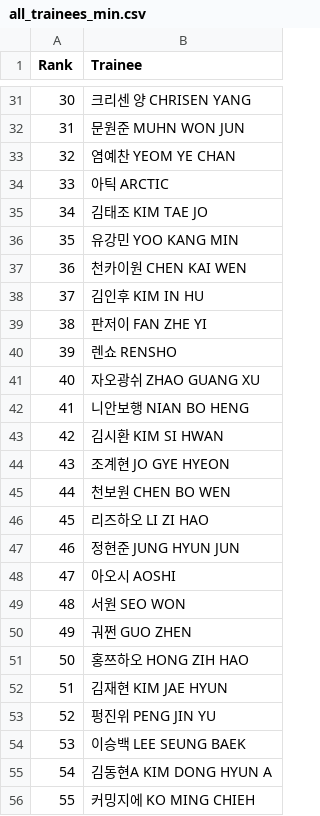
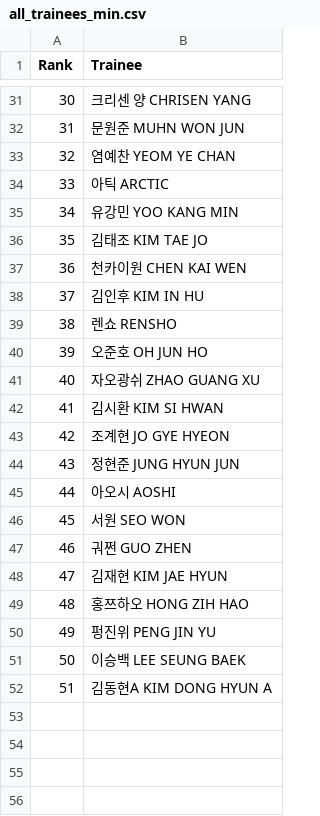
Before and after one commit to b2p-analysis/fancams, a CSV file: data/all_trainees_min.csv, drawn as a sheet; only a part is shown, gaps mark what is left out; removed rows and columns are numbered as before the commit, all else as after; the diff covers the shown part only; the diff names each change by its address in the sheet, - before the commit and + after, or states it on an @@ line.

```diff
--- a/data/all_trainees_min.csv
+++ b/data/all_trainees_min.csv
@@ column A (Rank) renumbered between rows 4 and 52 @@
@@ row 36 moved to row 35: 34 @@
-row 39: 38 | 판저이 FAN ZHE YI
+row 40: 39 | 오준호 OH JUN HO
-row 42: 41 | 니안보행 NIAN BO HENG
-row 45: 44 | 천보원 CHEN BO WEN
-row 46: 45 | 리즈하오 LI ZI HAO
@@ row 52 moved to row 48: 47 @@
-row 56: 55 | 커밍지에 KO MING CHIEH
```
Also changed, not shown: 1 added row, 1 removed row, 5 moved rows and 1 edited cell elsewhere in this file, data/top8_comments.csv, data/top8_likes.csv, 5 other files.
